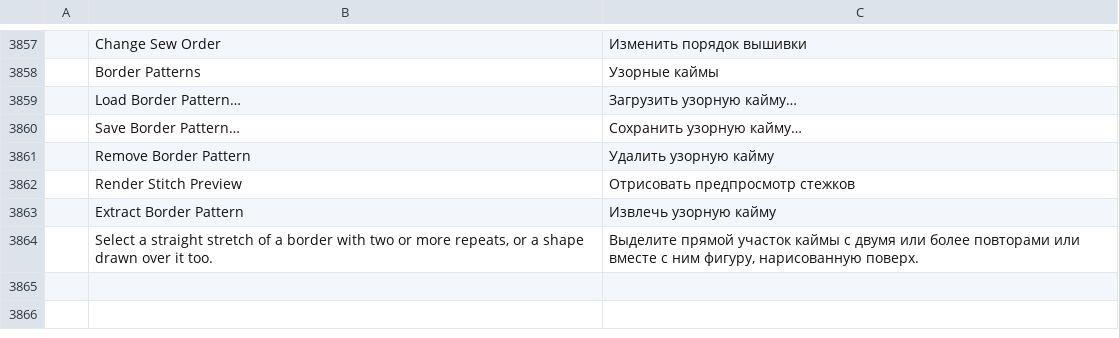
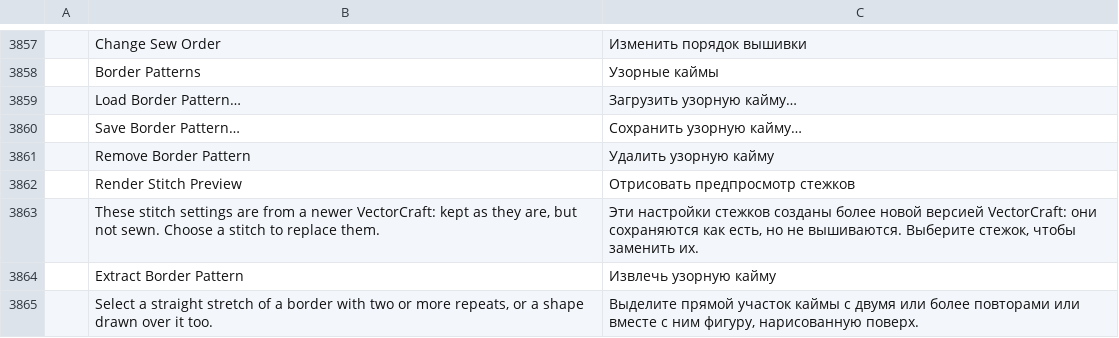
Before and after one commit to KellyMurphy/vectorcraft, a TSV file: crates/ui-egui/src/i18n/ru.tsv, drawn as a sheet; only a part is shown, gaps mark what is left out; the diff names each change by its address in the sheet, - before the commit and + after, or states it on an @@ line.

```diff
--- a/crates/ui-egui/src/i18n/ru.tsv
+++ b/crates/ui-egui/src/i18n/ru.tsv
+row 3863:  | These stitch settings are from a newer VectorCraft: kept as they are, but not sewn. Choose a stitch to replace them. | Эти настройки стежков созданы более новой версией VectorCraft: они сохраняются как есть, но не вышиваются. Выберите стежок, чтобы заменить их.
```
Also changed, not shown: crates/ui-egui/src/i18n/fr.tsv, crates/ui-egui/src/i18n/it.tsv, 22 other files.
